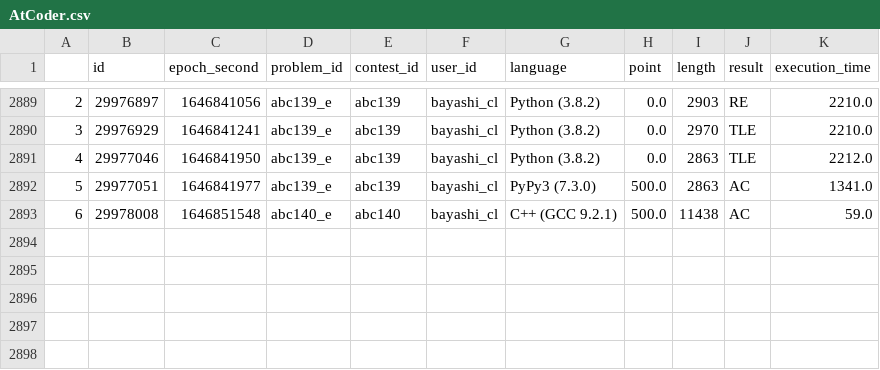
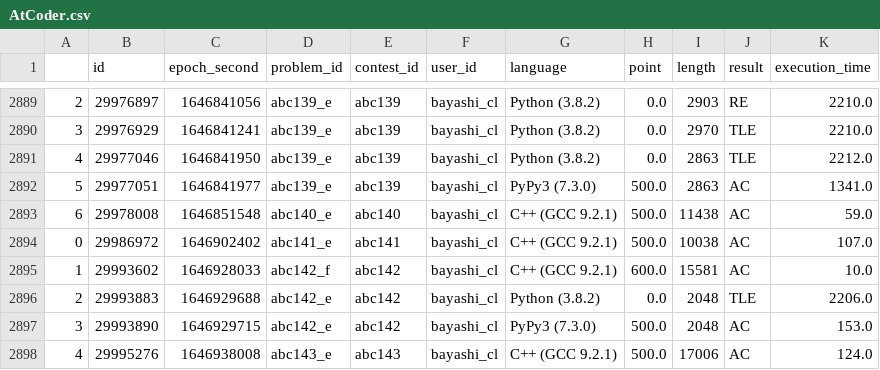
Before and after one commit to bayashi-cl/procon-submission, a CSV file: data/AtCoder.csv, drawn as a sheet; only a part is shown, gaps mark what is left out; the diff names each change by its address in the sheet, - before the commit and + after, or states it on an @@ line.

Commit message:
update Atcoder.csv

```diff
--- a/data/AtCoder.csv
+++ b/data/AtCoder.csv
+row 2894: 0 | 29986972 | 1646902402 | abc141_e | abc141 | bayashi_cl | C++ (GCC 9.2.1) | 500.0 | 10038 | AC | 107.0
+row 2895: 1 | 29993602 | 1646928033 | abc142_f | abc142 | bayashi_cl | C++ (GCC 9.2.1) | 600.0 | 15581 | AC | 10.0
+row 2896: 2 | 29993883 | 1646929688 | abc142_e | abc142 | bayashi_cl | Python (3.8.2) | 0.0 | 2048 | TLE | 2206.0
+row 2897: 3 | 29993890 | 1646929715 | abc142_e | abc142 | bayashi_cl | PyPy3 (7.3.0) | 500.0 | 2048 | AC | 153.0
+row 2898: 4 | 29995276 | 1646938008 | abc143_e | abc143 | bayashi_cl | C++ (GCC 9.2.1) | 500.0 | 17006 | AC | 124.0
```
